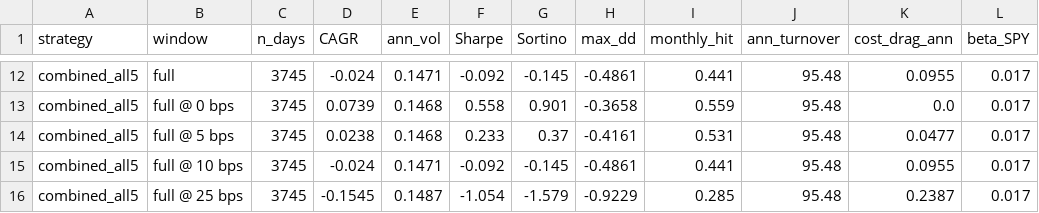
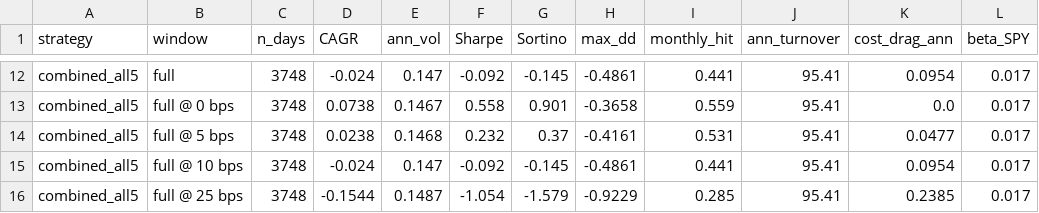
Before and after one commit to Akishai18/stat-arb, a CSV file: reports/04_macro_signals_metrics.csv, drawn as a sheet; only a part is shown, gaps mark what is left out; the diff covers the shown part only; the diff names each change by its address in the sheet, - before the commit and + after, or states it on an @@ line.

```diff
--- a/reports/04_macro_signals_metrics.csv
+++ b/reports/04_macro_signals_metrics.csv
-C12:C16 (n_days): 3745
+C12:C16 (n_days): 3748
-E12 (ann_vol): 0.1471
+E12 (ann_vol): 0.147
-J12:J16 (ann_turnover): 95.48
+J12:J16 (ann_turnover): 95.41
-K12 (cost_drag_ann): 0.0955
+K12 (cost_drag_ann): 0.0954
-D13 (CAGR): 0.0739
+D13 (CAGR): 0.0738
-E13 (ann_vol): 0.1468
+E13 (ann_vol): 0.1467
-F14 (Sharpe): 0.233
+F14 (Sharpe): 0.232
-E15 (ann_vol): 0.1471
+E15 (ann_vol): 0.147
-K15 (cost_drag_ann): 0.0955
+K15 (cost_drag_ann): 0.0954
-D16 (CAGR): -0.1545
+D16 (CAGR): -0.1544
-K16 (cost_drag_ann): 0.2387
+K16 (cost_drag_ann): 0.2385
```
Also changed, not shown: 34 edited cells elsewhere in this file, reports/01_momentum_metrics.csv, reports/02_reversal_and_combo_metrics.csv, 29 other files.
